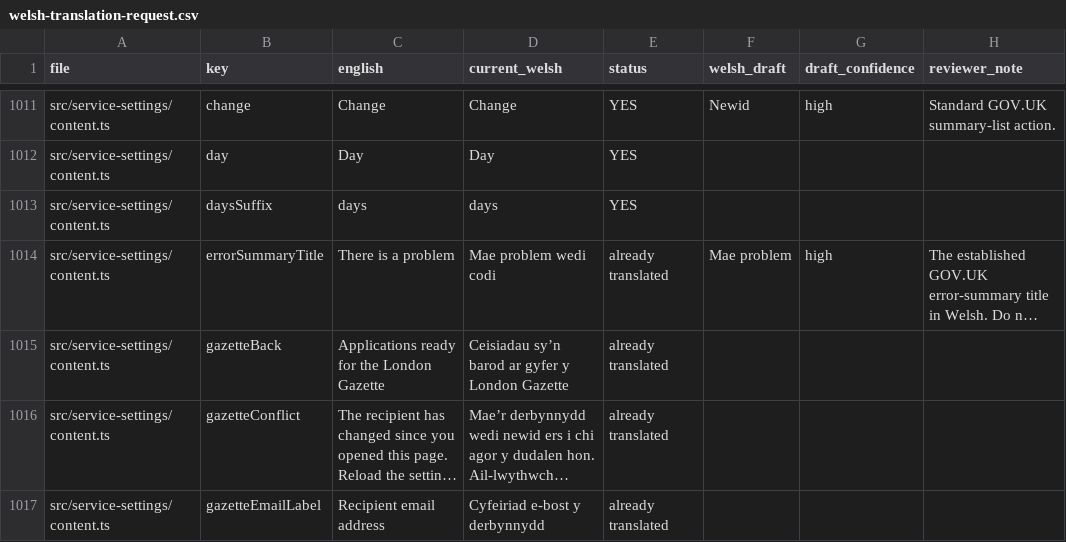
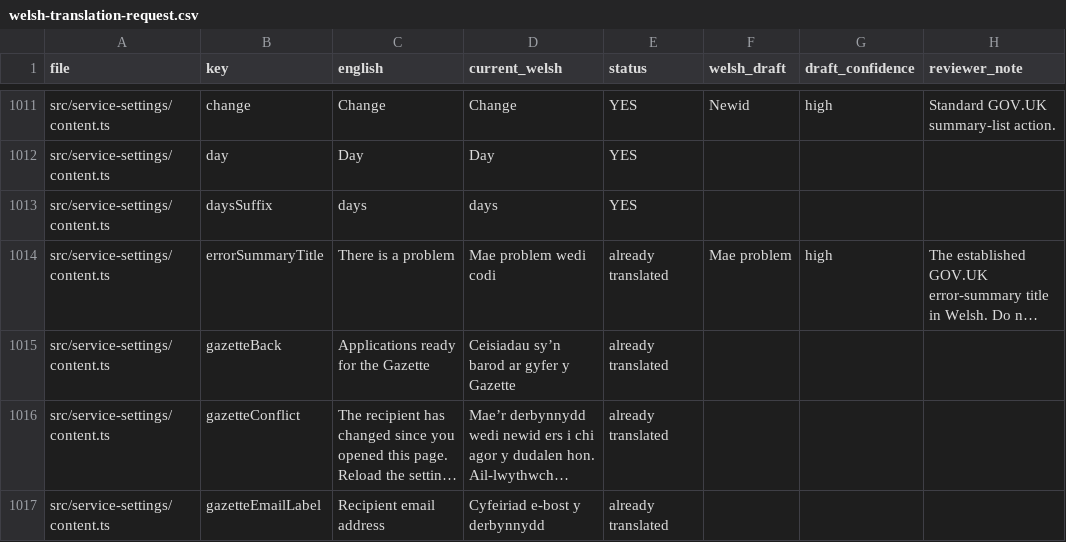
Before and after one commit to hmcts/deed-poll-admin, a CSV file: .business_context/welsh-translation-request.csv, drawn as a sheet; only a part is shown, gaps mark what is left out; long unchanged cells end in …; the diff covers the shown part only; the diff names each change by its address in the sheet, - before the commit and + after, or states it on an @@ line.

Commit message:
Use Gazette throughout UI copy (#418)
* fix: use Gazette throughout UI copy

* test: cover Welsh Gazette count on case list

```diff
--- a/.business_context/welsh-translation-request.csv
+++ b/.business_context/welsh-translation-request.csv
-C1015 (english): Applications ready for the London Gazette
+C1015 (english): Applications ready for the Gazette
-D1015 (current_welsh): Ceisiadau sy’n barod ar gyfer y London Gazette
+D1015 (current_welsh): Ceisiadau sy’n barod ar gyfer y Gazette
```
Also changed, not shown: 46 edited cells elsewhere in this file, 21 other files.
